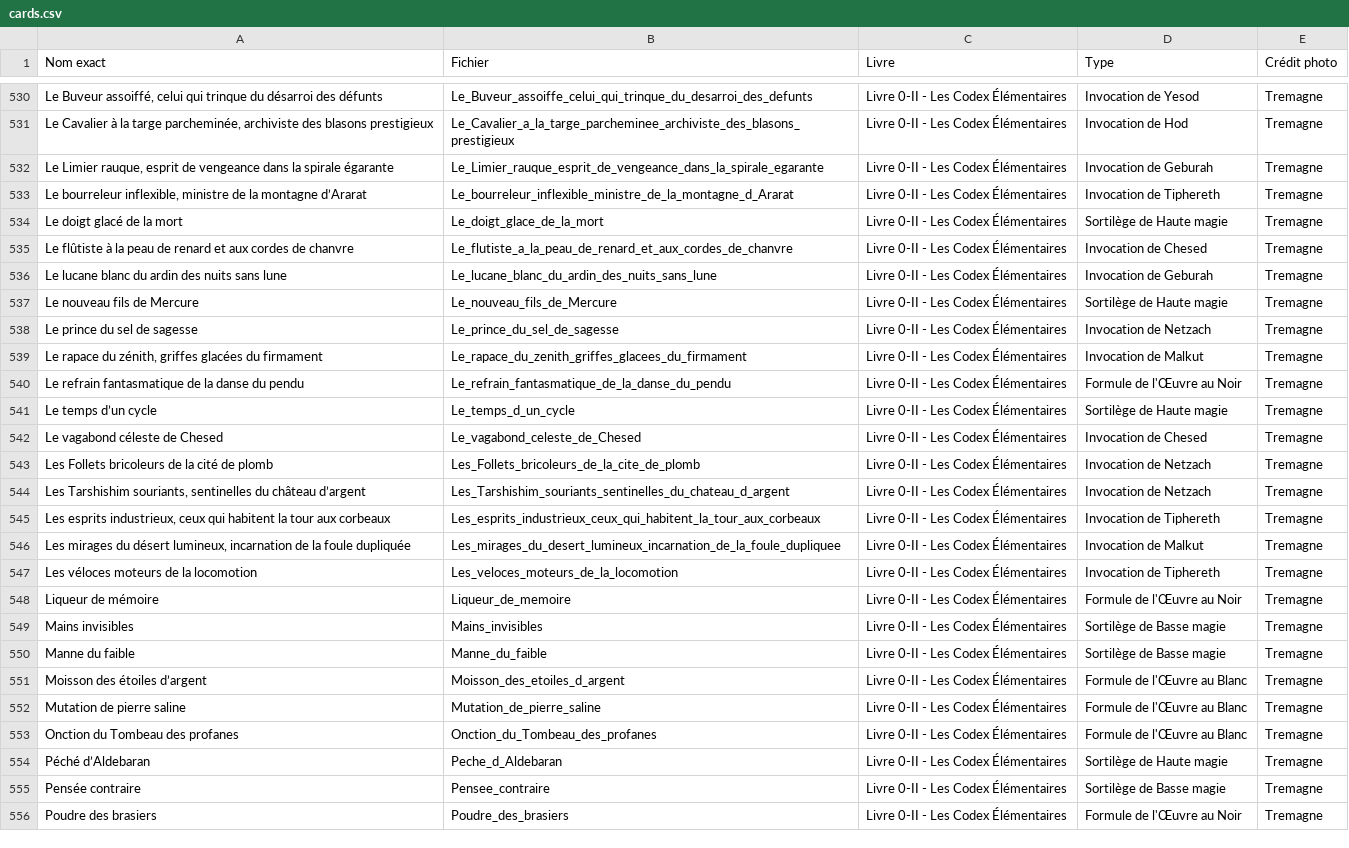
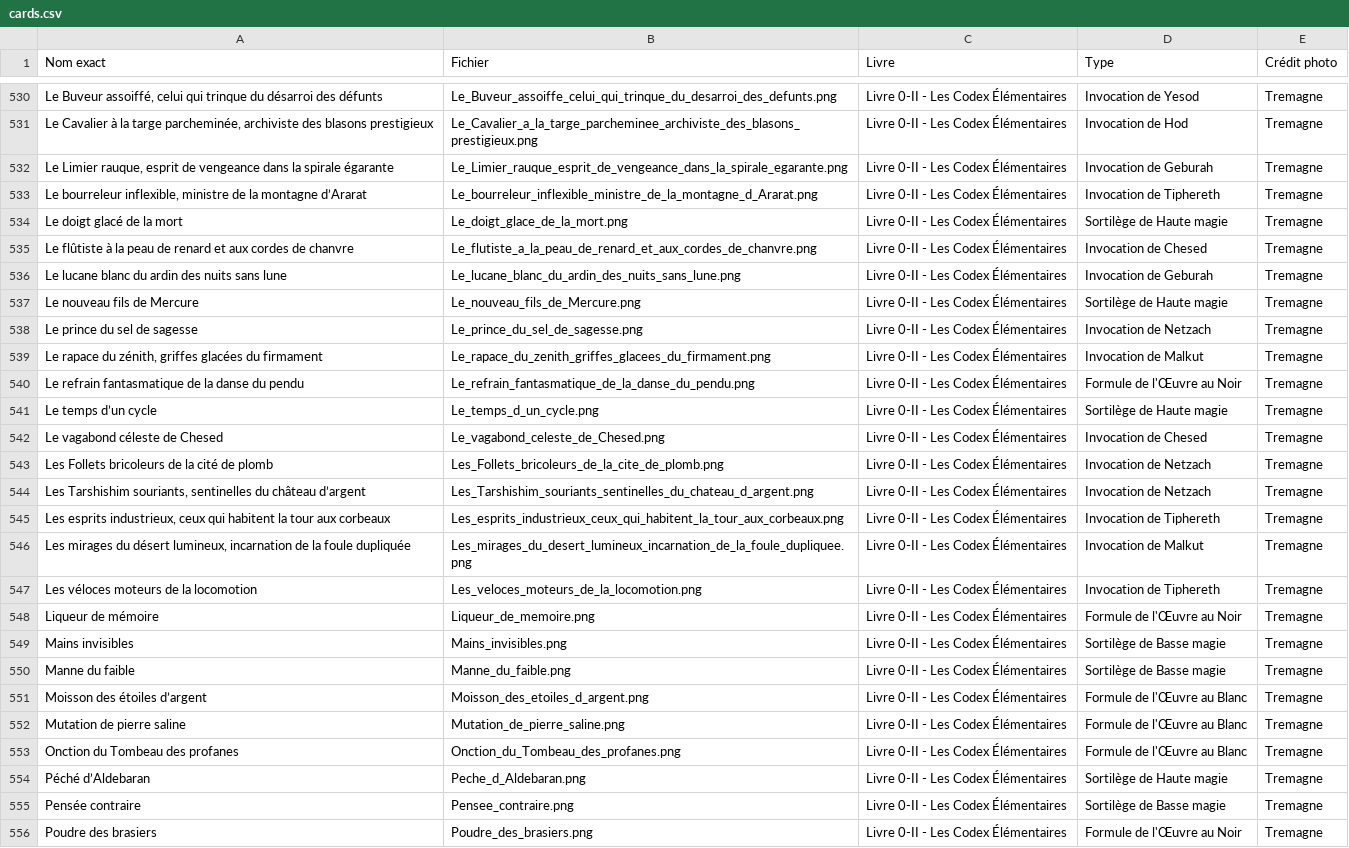
Before and after one commit to DuaelFr/nephilim-almanac-bot, a CSV file: assets/cards.csv, drawn as a sheet; only a part is shown, gaps mark what is left out; the diff covers the shown part only; the diff names each change by its address in the sheet, - before the commit and + after, or states it on an @@ line.

```diff
--- a/assets/cards.csv
+++ b/assets/cards.csv
-B530 (Fichier): Le_Buveur_assoiffe_celui_qui_trinque_du_desarroi_des_defunts
+B530 (Fichier): Le_Buveur_assoiffe_celui_qui_trinque_du_desarroi_des_defunts.png
-B531 (Fichier): Le_Cavalier_a_la_targe_parcheminee_archiviste_des_blasons_prestigieux
+B531 (Fichier): Le_Cavalier_a_la_targe_parcheminee_archiviste_des_blasons_prestigieux.png
-B532 (Fichier): Le_Limier_rauque_esprit_de_vengeance_dans_la_spirale_egarante
+B532 (Fichier): Le_Limier_rauque_esprit_de_vengeance_dans_la_spirale_egarante.png
-B533 (Fichier): Le_bourreleur_inflexible_ministre_de_la_montagne_d_Ararat
+B533 (Fichier): Le_bourreleur_inflexible_ministre_de_la_montagne_d_Ararat.png
-B534 (Fichier): Le_doigt_glace_de_la_mort
+B534 (Fichier): Le_doigt_glace_de_la_mort.png
-B535 (Fichier): Le_flutiste_a_la_peau_de_renard_et_aux_cordes_de_chanvre
+B535 (Fichier): Le_flutiste_a_la_peau_de_renard_et_aux_cordes_de_chanvre.png
-B536 (Fichier): Le_lucane_blanc_du_ardin_des_nuits_sans_lune
+B536 (Fichier): Le_lucane_blanc_du_ardin_des_nuits_sans_lune.png
-B537 (Fichier): Le_nouveau_fils_de_Mercure
+B537 (Fichier): Le_nouveau_fils_de_Mercure.png
-B538 (Fichier): Le_prince_du_sel_de_sagesse
+B538 (Fichier): Le_prince_du_sel_de_sagesse.png
-B539 (Fichier): Le_rapace_du_zenith_griffes_glacees_du_firmament
+B539 (Fichier): Le_rapace_du_zenith_griffes_glacees_du_firmament.png
-B540 (Fichier): Le_refrain_fantasmatique_de_la_danse_du_pendu
+B540 (Fichier): Le_refrain_fantasmatique_de_la_danse_du_pendu.png
-B541 (Fichier): Le_temps_d_un_cycle
+B541 (Fichier): Le_temps_d_un_cycle.png
-B542 (Fichier): Le_vagabond_celeste_de_Chesed
+B542 (Fichier): Le_vagabond_celeste_de_Chesed.png
-B543 (Fichier): Les_Follets_bricoleurs_de_la_cite_de_plomb
+B543 (Fichier): Les_Follets_bricoleurs_de_la_cite_de_plomb.png
-B544 (Fichier): Les_Tarshishim_souriants_sentinelles_du_chateau_d_argent
+B544 (Fichier): Les_Tarshishim_souriants_sentinelles_du_chateau_d_argent.png
-B545 (Fichier): Les_esprits_industrieux_ceux_qui_habitent_la_tour_aux_corbeaux
+B545 (Fichier): Les_esprits_industrieux_ceux_qui_habitent_la_tour_aux_corbeaux.png
-B546 (Fichier): Les_mirages_du_desert_lumineux_incarnation_de_la_foule_dupliquee
+B546 (Fichier): Les_mirages_du_desert_lumineux_incarnation_de_la_foule_dupliquee.png
-B547 (Fichier): Les_veloces_moteurs_de_la_locomotion
+B547 (Fichier): Les_veloces_moteurs_de_la_locomotion.png
-B548 (Fichier): Liqueur_de_memoire
+B548 (Fichier): Liqueur_de_memoire.png
-B549 (Fichier): Mains_invisibles
+B549 (Fichier): Mains_invisibles.png
-B550 (Fichier): Manne_du_faible
+B550 (Fichier): Manne_du_faible.png
-B551 (Fichier): Moisson_des_etoiles_d_argent
+B551 (Fichier): Moisson_des_etoiles_d_argent.png
-B552 (Fichier): Mutation_de_pierre_saline
+B552 (Fichier): Mutation_de_pierre_saline.png
-B553 (Fichier): Onction_du_Tombeau_des_profanes
+B553 (Fichier): Onction_du_Tombeau_des_profanes.png
-B554 (Fichier): Peche_d_Aldebaran
+B554 (Fichier): Peche_d_Aldebaran.png
-B555 (Fichier): Pensee_contraire
+B555 (Fichier): Pensee_contraire.png
-B556 (Fichier): Poudre_des_brasiers
+B556 (Fichier): Poudre_des_brasiers.png
```
Also changed, not shown: 37 edited cells elsewhere in this file.
